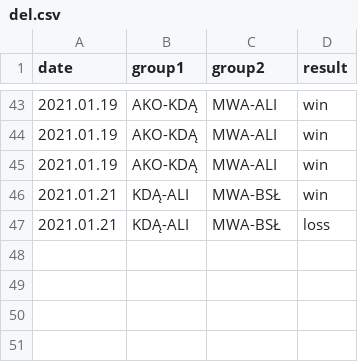
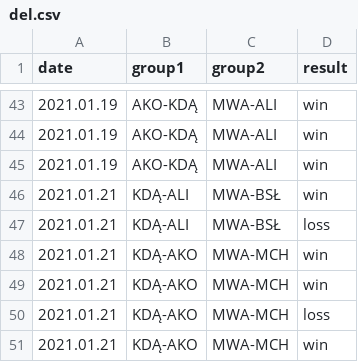
Before and after one commit to kajmaj87/kicker, a CSV file: del.csv, drawn as a sheet; only a part is shown, gaps mark what is left out; the diff names each change by its address in the sheet, - before the commit and + after, or states it on an @@ line.

Commit message:
Update del.csv

```diff
--- a/del.csv
+++ b/del.csv
+row 48: 2021.01.21 | KDĄ-AKO | MWA-MCH | win
+row 49: 2021.01.21 | KDĄ-AKO | MWA-MCH | win
+row 50: 2021.01.21 | KDĄ-AKO | MWA-MCH | loss
+row 51: 2021.01.21 | KDĄ-AKO | MWA-MCH | win
```
